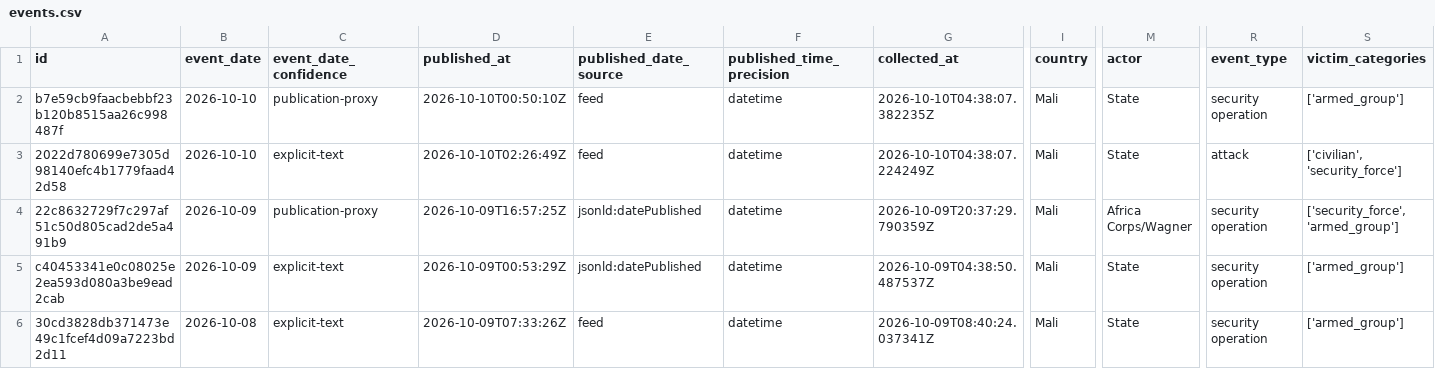
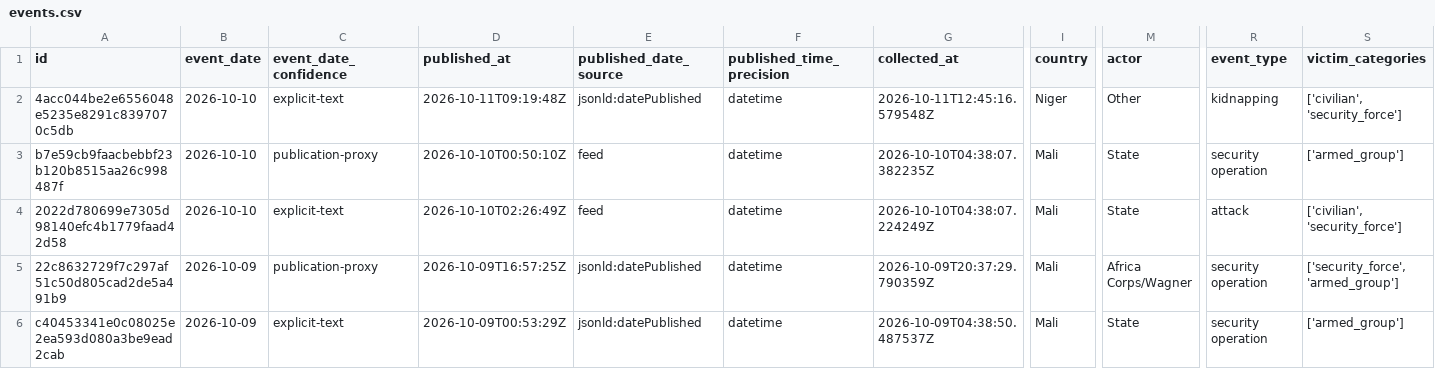
Before and after one commit to mosescosta33/sahel-data-collection, a CSV file: data/events.csv, drawn as a sheet; only a part is shown, gaps mark what is left out; the shorter side is filled out with more unchanged rows; rows hold the shown columns only; the diff names each change by its address in the sheet, - before the commit and + after, or states it on an @@ line.

```diff
--- a/data/events.csv
+++ b/data/events.csv
+row 2: 4acc044be2e6556048e5235e8291c8397070c5db | 2026-10-10 | explicit-text | 2026-10-11T09:19:48Z | jsonld:datePublished | datetime | 2026-10-11T12:45:16.579548Z | Niger | Other | kidnapping | ['civilian', 'security_force']
```
Also changed, not shown: 18 other files.
